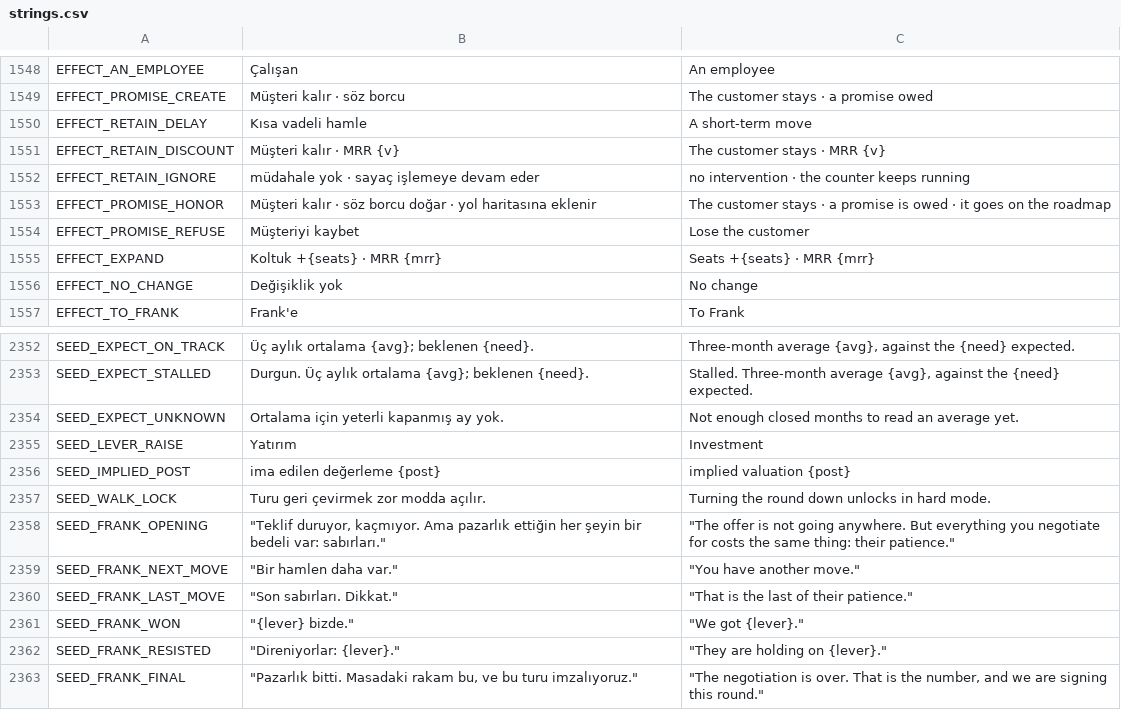
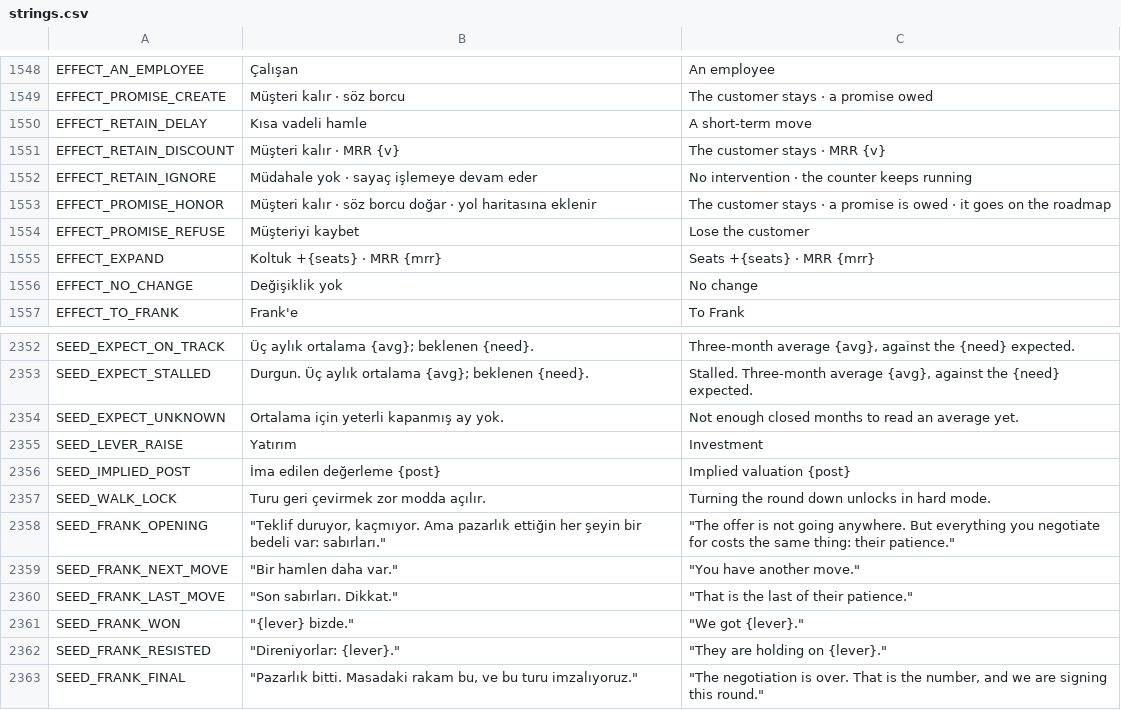
Before and after one commit to erdem1v/projectunicorn, a CSV file: project-unicorn/localization/strings.csv, drawn as a sheet; only a part is shown, gaps mark what is left out; the diff covers the shown part only.

```diff
--- a/project-unicorn/localization/strings.csv
+++ b/project-unicorn/localization/strings.csv
@@ -1619,3 +1619,3 @@ EFFECT_RETAIN_DELAY,Kısa vadeli hamle,A short-term move
 EFFECT_RETAIN_DISCOUNT,Müşteri kalır · MRR {v},The customer stays · MRR {v}
-EFFECT_RETAIN_IGNORE,müdahale yok · sayaç işlemeye devam eder,no intervention · the counter keeps running
+EFFECT_RETAIN_IGNORE,Müdahale yok · sayaç işlemeye devam eder,No intervention · the counter keeps running
 EFFECT_PROMISE_HONOR,Müşteri kalır · söz borcu doğar · yol haritasına eklenir,The customer stays · a promise is owed · it goes on the roadmap
@@ -2479,3 +2479,3 @@ SEED_EXPECT_UNKNOWN,Ortalama için yeterli kapanmış ay yok.,Not enough closed
 SEED_LEVER_RAISE,Yatırım,Investment
-SEED_IMPLIED_POST,ima edilen değerleme {post},implied valuation {post}
+SEED_IMPLIED_POST,İma edilen değerleme {post},Implied valuation {post}
 SEED_WALK_LOCK,Turu geri çevirmek zor modda açılır.,Turning the round down unlocks in hard mode.
```
Also changed, not shown: 16 edited cells elsewhere in this file, 15 other files.
